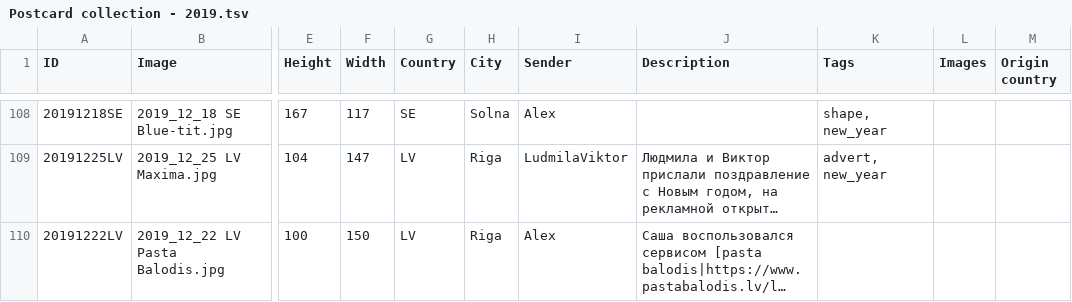
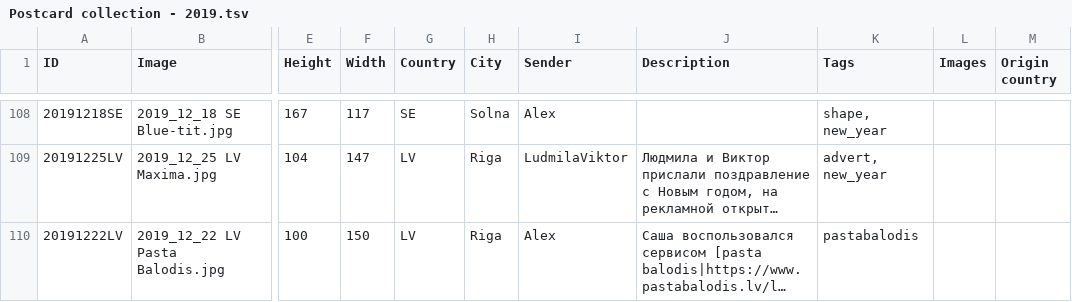
Before and after one commit to KarinaCher/collection, a TSV file: src/main/resources/Postcard collection - 2019.tsv, drawn as a sheet; only a part is shown, gaps mark what is left out; long unchanged cells end in …; the diff names each change by its address in the sheet, - before the commit and + after, or states it on an @@ line.

```diff
--- a/src/main/resources/Postcard collection - 2019.tsv
+++ b/src/main/resources/Postcard collection - 2019.tsv
-K110 (Tags): (empty)
+K110 (Tags): pastabalodis
```
Also changed, not shown: src/main/resources/Postcard collection - 2021.tsv, src/main/resources/Postcard collection - 2025.tsv, 5 other files.
